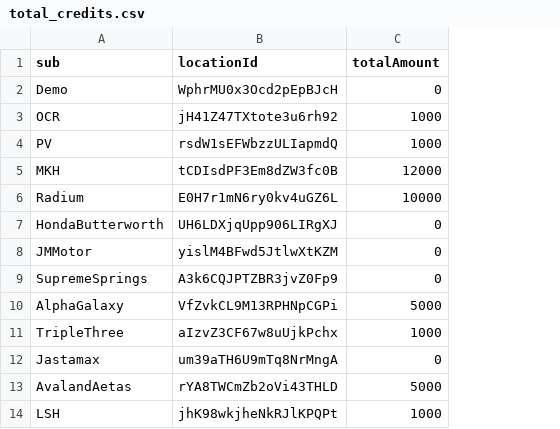
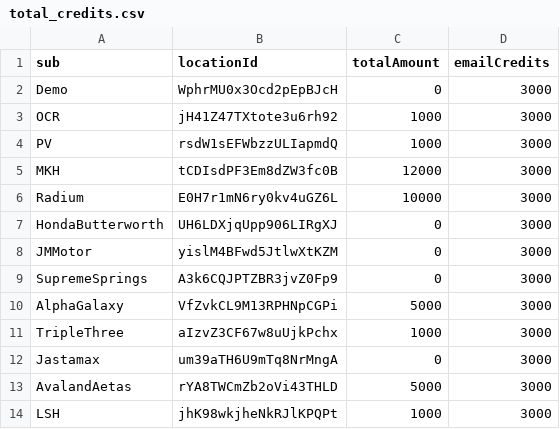
Before and after one commit to MNC-Tech-Solutions/credit-tallying, a CSV file: total_credits.csv, drawn as a sheet; the diff names each change by its address in the sheet, - before the commit and + after, or states it on an @@ line.

Commit message:
updates - WA and email usage

```diff
--- a/total_credits.csv
+++ b/total_credits.csv
+column D (emailCredits), rows 2-14: all 3000
```
Also changed, not shown: 1 other file.
